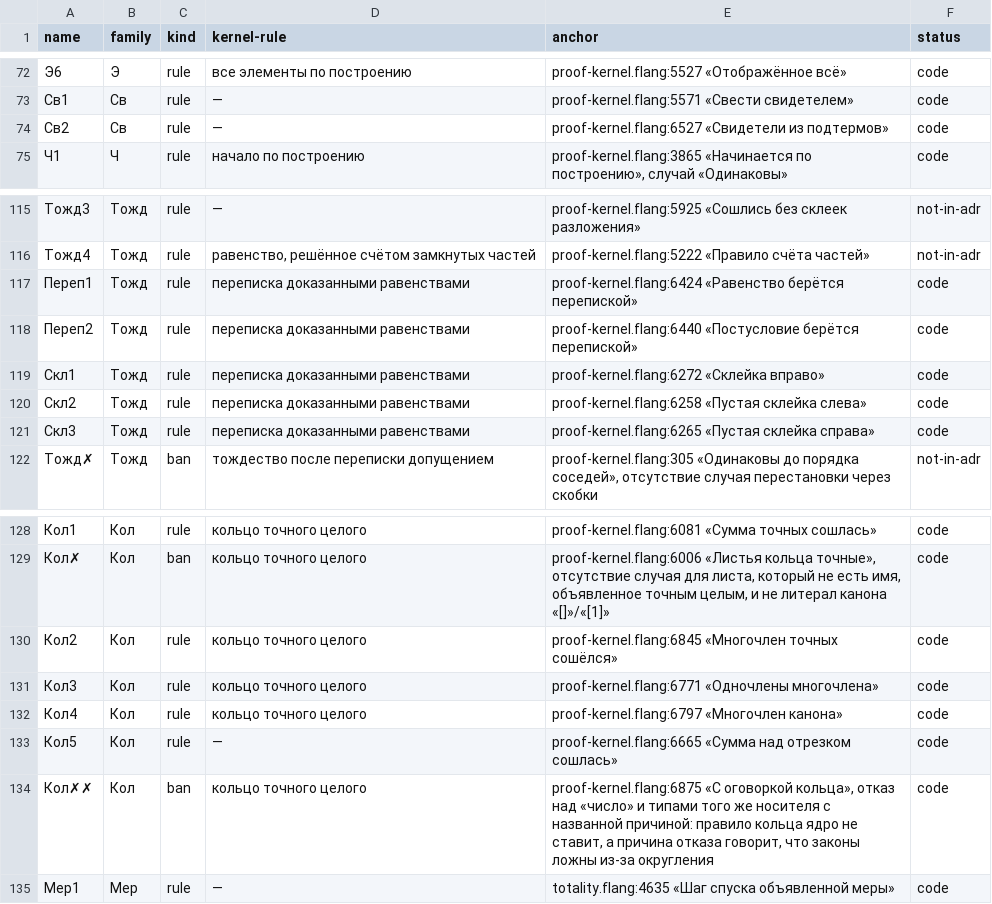
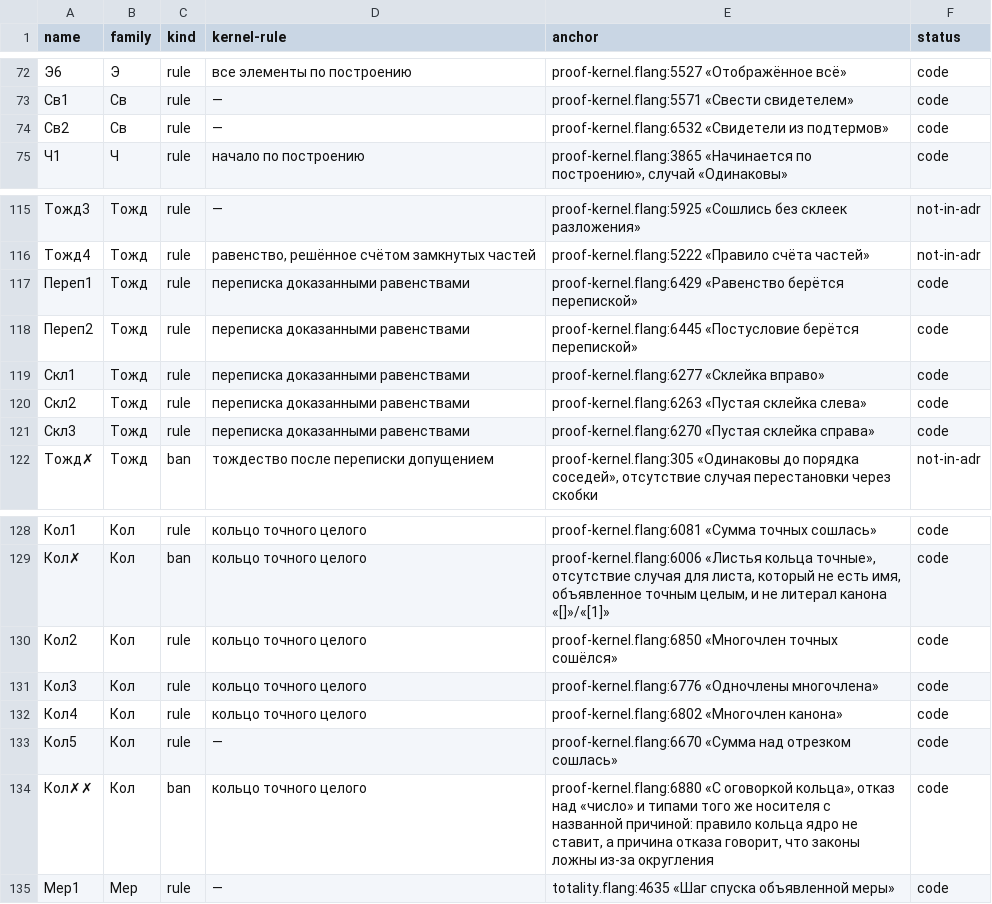
Before and after one commit to digitable-lol/flang, a TSV file: flang/proof/tables/inference-rules.tsv, drawn as a sheet; only a part is shown, gaps mark what is left out.

```diff
--- a/flang/proof/tables/inference-rules.tsv
+++ b/flang/proof/tables/inference-rules.tsv
@@ -73,3 +73,3 @@ name	family	kind	kernel-rule	anchor	status
 Св1	Св	rule	—	proof-kernel.flang:5571 «Свести свидетелем»	code
-Св2	Св	rule	—	proof-kernel.flang:6527 «Свидетели из подтермов»	code
+Св2	Св	rule	—	proof-kernel.flang:6532 «Свидетели из подтермов»	code
 Ч1	Ч	rule	начало по построению	proof-kernel.flang:3865 «Начинается по построению», случай «Одинаковы»	code
@@ -116,7 +116,7 @@ name	family	kind	kernel-rule	anchor	status
 Тожд4	Тожд	rule	равенство, решённое счётом замкнутых частей	proof-kernel.flang:5222 «Правило счёта частей»	not-in-adr
-Переп1	Тожд	rule	переписка доказанными равенствами	proof-kernel.flang:6424 «Равенство берётся перепиской»	code
-Переп2	Тожд	rule	переписка доказанными равенствами	proof-kernel.flang:6440 «Постусловие берётся перепиской»	code
-Скл1	Тожд	rule	переписка доказанными равенствами	proof-kernel.flang:6272 «Склейка вправо»	code
-Скл2	Тожд	rule	переписка доказанными равенствами	proof-kernel.flang:6258 «Пустая склейка слева»	code
-Скл3	Тожд	rule	переписка доказанными равенствами	proof-kernel.flang:6265 «Пустая склейка справа»	code
+Переп1	Тожд	rule	переписка доказанными равенствами	proof-kernel.flang:6429 «Равенство берётся перепиской»	code
+Переп2	Тожд	rule	переписка доказанными равенствами	proof-kernel.flang:6445 «Постусловие берётся перепиской»	code
+Скл1	Тожд	rule	переписка доказанными равенствами	proof-kernel.flang:6277 «Склейка вправо»	code
+Скл2	Тожд	rule	переписка доказанными равенствами	proof-kernel.flang:6263 «Пустая склейка слева»	code
+Скл3	Тожд	rule	переписка доказанными равенствами	proof-kernel.flang:6270 «Пустая склейка справа»	code
 Тожд✗	Тожд	ban	тождество после переписки допущением	proof-kernel.flang:305 «Одинаковы до порядка соседей», отсутствие случая перестановки через скобки	not-in-adr
@@ -129,7 +129,7 @@ name	family	kind	kernel-rule	anchor	status
 Кол✗	Кол	ban	кольцо точного целого	proof-kernel.flang:6006 «Листья кольца точные», отсутствие случая для листа, который не есть имя, объявленное точным целым, и не литерал канона «[]»/«[1]»	code
-Кол2	Кол	rule	кольцо точного целого	proof-kernel.flang:6845 «Многочлен точных сошёлся»	code
-Кол3	Кол	rule	кольцо точного целого	proof-kernel.flang:6771 «Одночлены многочлена»	code
-Кол4	Кол	rule	кольцо точного целого	proof-kernel.flang:6797 «Многочлен канона»	code
-Кол5	Кол	rule	—	proof-kernel.flang:6665 «Сумма над отрезком сошлась»	code
-Кол✗✗	Кол	ban	кольцо точного целого	proof-kernel.flang:6875 «С оговоркой кольца», отказ над «число» и типами того же носителя с названной причиной: правило кольца ядро не ставит, а причина отказа говорит, что законы ложны из-за округления	code
+Кол2	Кол	rule	кольцо точного целого	proof-kernel.flang:6850 «Многочлен точных сошёлся»	code
+Кол3	Кол	rule	кольцо точного целого	proof-kernel.flang:6776 «Одночлены многочлена»	code
+Кол4	Кол	rule	кольцо точного целого	proof-kernel.flang:6802 «Многочлен канона»	code
+Кол5	Кол	rule	—	proof-kernel.flang:6670 «Сумма над отрезком сошлась»	code
+Кол✗✗	Кол	ban	кольцо точного целого	proof-kernel.flang:6880 «С оговоркой кольца», отказ над «число» и типами того же носителя с названной причиной: правило кольца ядро не ставит, а причина отказа говорит, что законы ложны из-за округления	code
 Мер1	Мер	rule	—	totality.flang:4635 «Шаг спуска объявленной меры»	code
```
Also changed, not shown: 1 other file.
